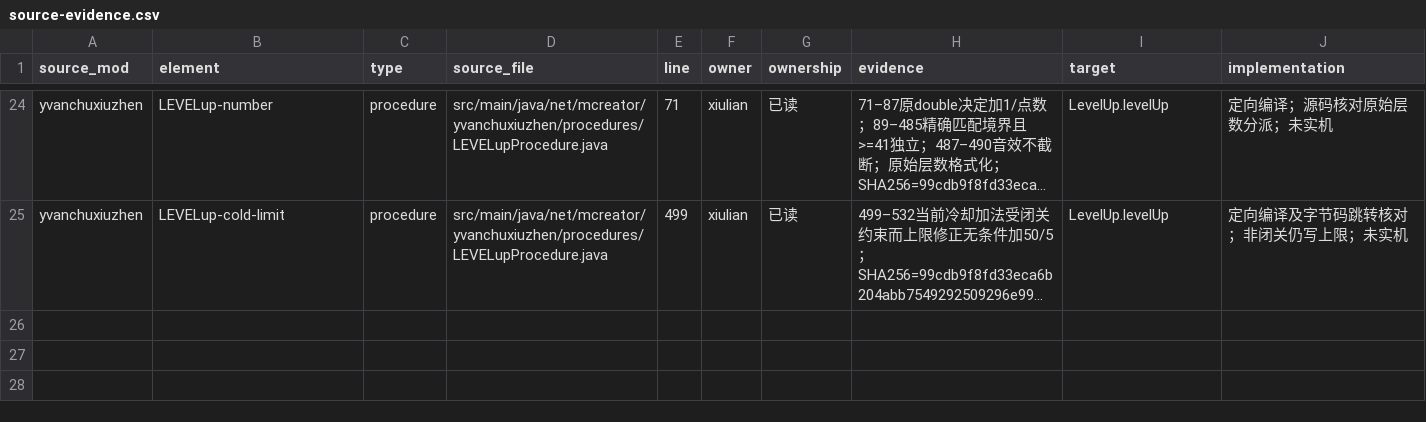
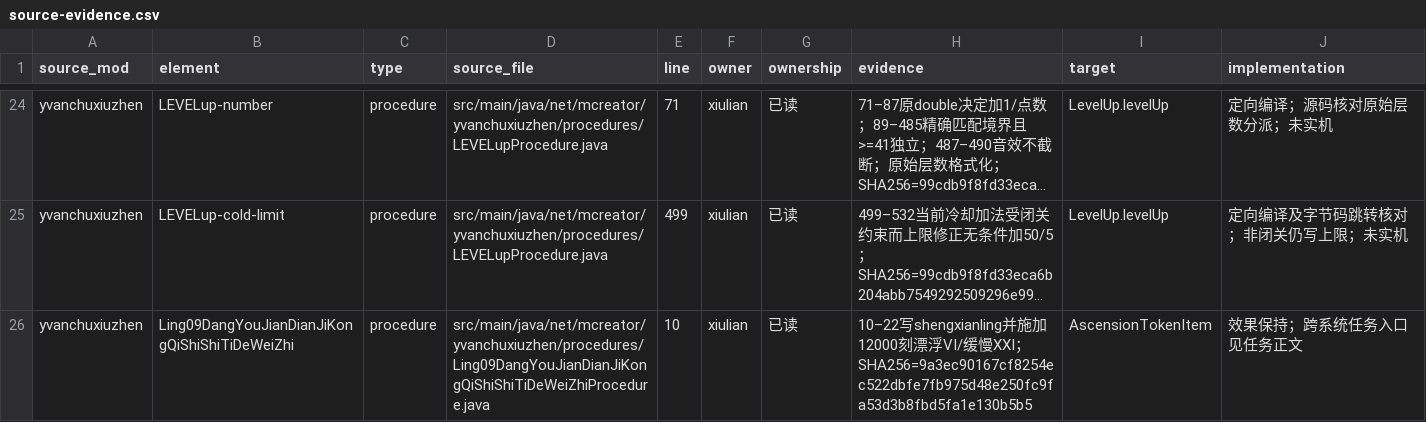
Before and after one commit to Shane77ly/yvanchuxiuzhen-1.21.1, a CSV file: docs/systems/xiulian/ledger/source-evidence.csv, drawn as a sheet; only a part is shown, gaps mark what is left out; long unchanged cells end in …; the diff names each change by its address in the sheet, - before the commit and + after, or states it on an @@ line.

```diff
--- a/docs/systems/xiulian/ledger/source-evidence.csv
+++ b/docs/systems/xiulian/ledger/source-evidence.csv
+row 26: yvanchuxiuzhen | Ling09DangYouJianDianJiKongQiShiShiTiDeWeiZhi | procedure | src/main/java/net/mcreator/yvanchuxiuzhen/procedures/Ling09DangYouJianDianJiKongQiShiShiTiDeWeiZhiProcedure.java | 10 | xiulian | 已读 | 10–22写shengxianling并施加12000刻漂浮VI/缓慢XXI；SHA256=9a3ec90167cf8254ec522dbfe7fb975d48e250fc9fa53d3b8fbd5fa1e130b5b5 | AscensionTokenItem | 效果保持；跨系统任务入口见任务正文
```
Also changed, not shown: docs/systems/quest/ledger/source-evidence.csv, docs/systems/xiulian/ledger/content.csv, 11 other files.
